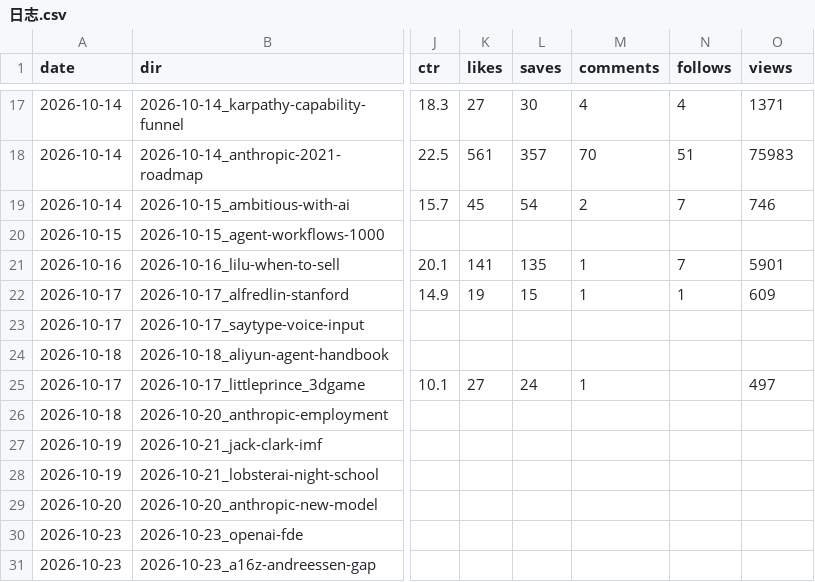
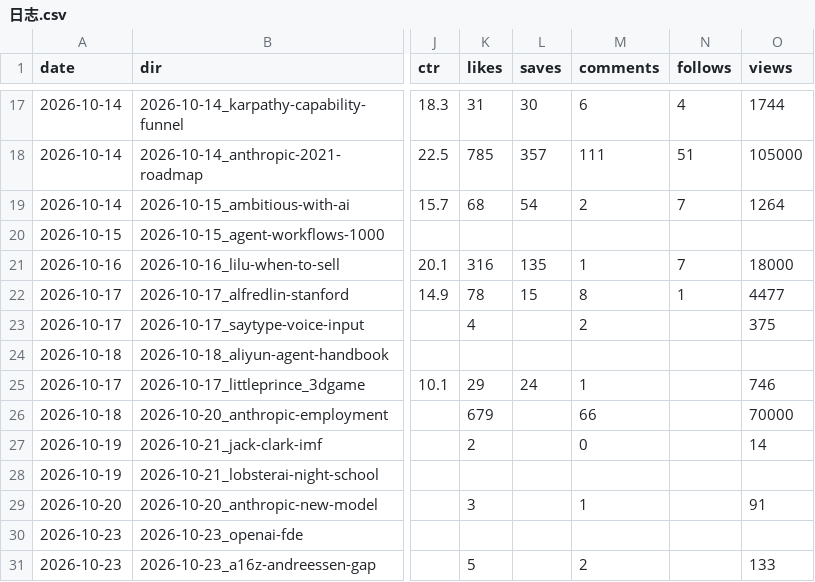
Before and after one commit to ddddddjx/youtube-xhs, a CSV file: 账号/日志.csv, drawn as a sheet; only a part is shown, gaps mark what is left out; the diff covers the shown part only; the diff names each change by its address in the sheet, - before the commit and + after, or states it on an @@ line.

```diff
--- a/账号/日志.csv
+++ b/账号/日志.csv
-K17 (likes): 27
+K17 (likes): 31
-M17 (comments): 4
+M17 (comments): 6
-O17 (views): 1371
+O17 (views): 1744
-K18 (likes): 561
+K18 (likes): 785
-M18 (comments): 70
+M18 (comments): 111
-O18 (views): 75983
+O18 (views): 105000
-K19 (likes): 45
+K19 (likes): 68
-O19 (views): 746
+O19 (views): 1264
-K21 (likes): 141
+K21 (likes): 316
-O21 (views): 5901
+O21 (views): 18000
-K22 (likes): 19
+K22 (likes): 78
-M22 (comments): 1
+M22 (comments): 8
-O22 (views): 609
+O22 (views): 4477
-K23 (likes): (empty)
+K23 (likes): 4
-M23 (comments): (empty)
+M23 (comments): 2
-O23 (views): (empty)
+O23 (views): 375
-K25 (likes): 27
+K25 (likes): 29
-O25 (views): 497
+O25 (views): 746
-K26 (likes): (empty)
+K26 (likes): 679
-M26 (comments): (empty)
+M26 (comments): 66
-O26 (views): (empty)
+O26 (views): 70000
-K27 (likes): (empty)
+K27 (likes): 2
-M27 (comments): (empty)
+M27 (comments): 0
-O27 (views): (empty)
+O27 (views): 14
-K29 (likes): (empty)
+K29 (likes): 3
-M29 (comments): (empty)
+M29 (comments): 1
-O29 (views): (empty)
+O29 (views): 91
-K31 (likes): (empty)
+K31 (likes): 5
-M31 (comments): (empty)
+M31 (comments): 2
-O31 (views): (empty)
+O31 (views): 133
```
Also changed, not shown: 8 added rows, 1 removed row and 43 edited cells elsewhere in this file, 9 other files.
